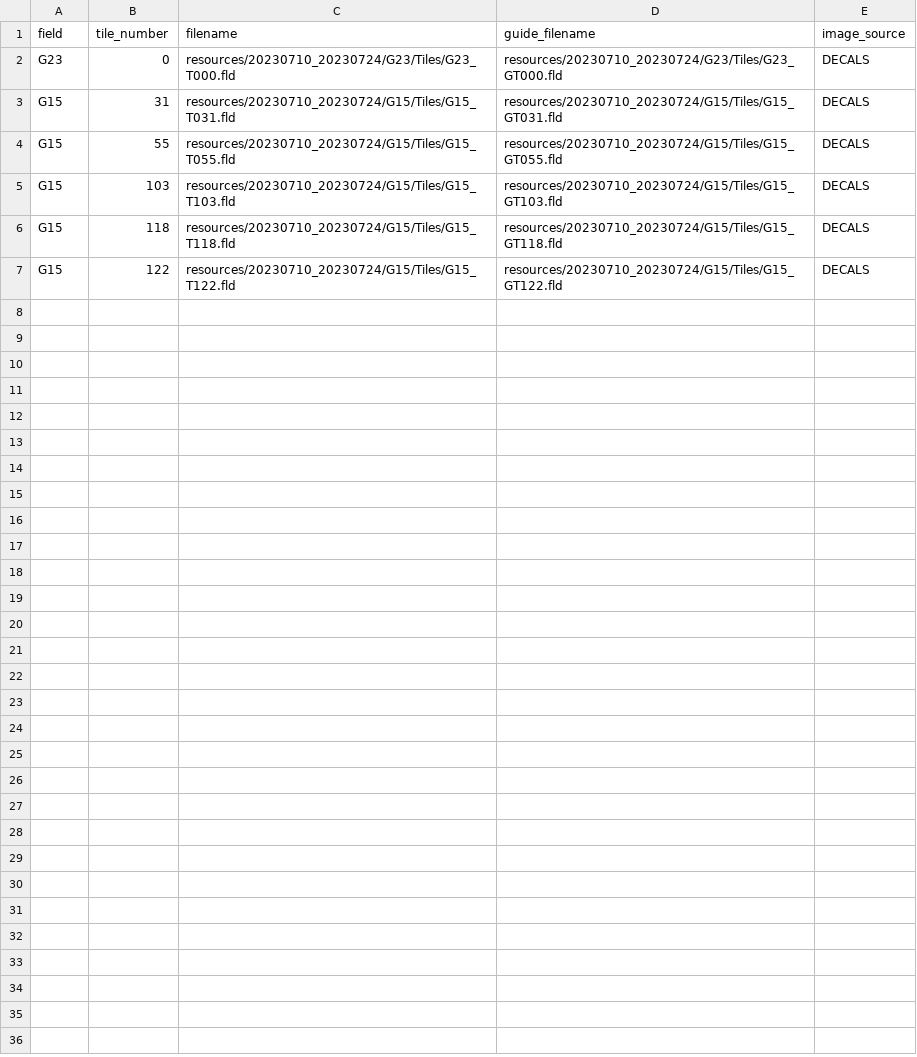
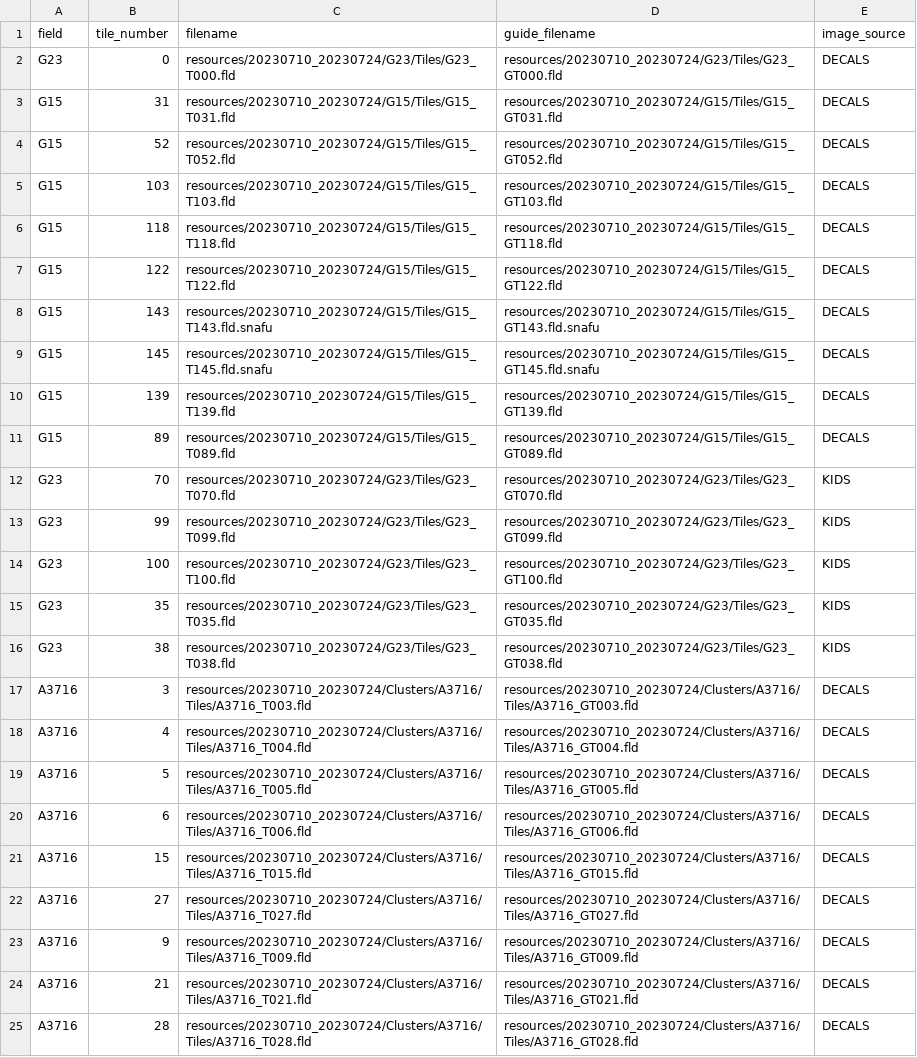
Before and after one commit to samvaughan/hector-observing, a CSV file: resources/20230710_20230724/20230710_20230724_galaxy_tiles.csv, drawn as a sheet.

```diff
--- a/resources/20230710_20230724/20230710_20230724_galaxy_tiles.csv
+++ b/resources/20230710_20230724/20230710_20230724_galaxy_tiles.csv
@@ -3,3 +3,3 @@ G23,0,resources/20230710_20230724/G23/Tiles/G23_T000.fld,resources/20230710_2023
 G15,31,resources/20230710_20230724/G15/Tiles/G15_T031.fld,resources/20230710_20230724/G15/Tiles/G15_GT031.fld,DECALS
-G15,55,resources/20230710_20230724/G15/Tiles/G15_T055.fld,resources/20230710_20230724/G15/Tiles/G15_GT055.fld,DECALS
+G15,52,resources/20230710_20230724/G15/Tiles/G15_T052.fld,resources/20230710_20230724/G15/Tiles/G15_GT052.fld,DECALS
 G15,103,resources/20230710_20230724/G15/Tiles/G15_T103.fld,resources/20230710_20230724/G15/Tiles/G15_GT103.fld,DECALS
@@ -7 +7,19 @@ G15,118,resources/20230710_20230724/G15/Tiles/G15_T118.fld,resources/20230710_20
 G15,122,resources/20230710_20230724/G15/Tiles/G15_T122.fld,resources/20230710_20230724/G15/Tiles/G15_GT122.fld,DECALS
+G15,143,resources/20230710_20230724/G15/Tiles/G15_T143.fld.snafu,resources/20230710_20230724/G15/Tiles/G15_GT143.fld.snafu,DECALS
+G15,145,resources/20230710_20230724/G15/Tiles/G15_T145.fld.snafu,resources/20230710_20230724/G15/Tiles/G15_GT145.fld.snafu,DECALS
+G15,139,resources/20230710_20230724/G15/Tiles/G15_T139.fld,resources/20230710_20230724/G15/Tiles/G15_GT139.fld,DECALS
+G15,89,resources/20230710_20230724/G15/Tiles/G15_T089.fld,resources/20230710_20230724/G15/Tiles/G15_GT089.fld,DECALS
+G23,70,resources/20230710_20230724/G23/Tiles/G23_T070.fld,resources/20230710_20230724/G23/Tiles/G23_GT070.fld,KIDS
+G23,99,resources/20230710_20230724/G23/Tiles/G23_T099.fld,resources/20230710_20230724/G23/Tiles/G23_GT099.fld,KIDS
+G23,100,resources/20230710_20230724/G23/Tiles/G23_T100.fld,resources/20230710_20230724/G23/Tiles/G23_GT100.fld,KIDS
+G23,35,resources/20230710_20230724/G23/Tiles/G23_T035.fld,resources/20230710_20230724/G23/Tiles/G23_GT035.fld,KIDS
+G23,38,resources/20230710_20230724/G23/Tiles/G23_T038.fld,resources/20230710_20230724/G23/Tiles/G23_GT038.fld,KIDS
+A3716,3,resources/20230710_20230724/Clusters/A3716/Tiles/A3716_T003.fld,resources/20230710_20230724/Clusters/A3716/Tiles/A3716_GT003.fld,DECALS
+A3716,4,resources/20230710_20230724/Clusters/A3716/Tiles/A3716_T004.fld,resources/20230710_20230724/Clusters/A3716/Tiles/A3716_GT004.fld,DECALS
+A3716,5,resources/20230710_20230724/Clusters/A3716/Tiles/A3716_T005.fld,resources/20230710_20230724/Clusters/A3716/Tiles/A3716_GT005.fld,DECALS
+A3716,6,resources/20230710_20230724/Clusters/A3716/Tiles/A3716_T006.fld,resources/20230710_20230724/Clusters/A3716/Tiles/A3716_GT006.fld,DECALS
+A3716,15,resources/20230710_20230724/Clusters/A3716/Tiles/A3716_T015.fld,resources/20230710_20230724/Clusters/A3716/Tiles/A3716_GT015.fld,DECALS
+A3716,27,resources/20230710_20230724/Clusters/A3716/Tiles/A3716_T027.fld,resources/20230710_20230724/Clusters/A3716/Tiles/A3716_GT027.fld,DECALS
+A3716,9,resources/20230710_20230724/Clusters/A3716/Tiles/A3716_T009.fld,resources/20230710_20230724/Clusters/A3716/Tiles/A3716_GT009.fld,DECALS
+A3716,21,resources/20230710_20230724/Clusters/A3716/Tiles/A3716_T021.fld,resources/20230710_20230724/Clusters/A3716/Tiles/A3716_GT021.fld,DECALS
+A3716,28,resources/20230710_20230724/Clusters/A3716/Tiles/A3716_T028.fld,resources/20230710_20230724/Clusters/A3716/Tiles/A3716_GT028.fld,DECALS
```
Also changed, not shown: 33 other files.
